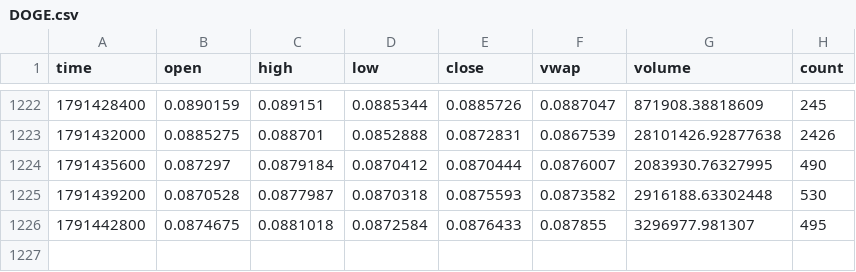
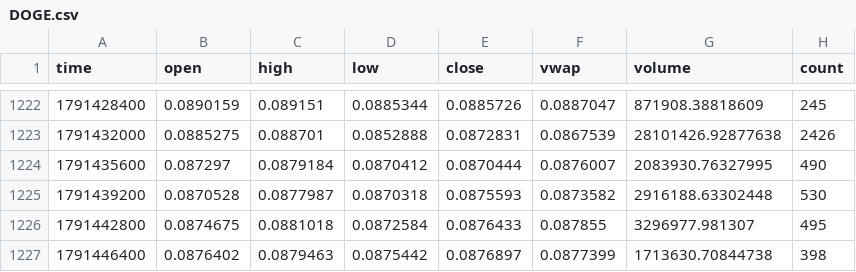
Before and after one commit to bookerfin-pixel/quantloop, a CSV file: state/candles/DOGE.csv, drawn as a sheet; only a part is shown, gaps mark what is left out.

```diff
--- a/state/candles/DOGE.csv
+++ b/state/candles/DOGE.csv
@@ -1226 +1226,2 @@ time,open,high,low,close,vwap,volume,count
 1791442800,0.0874675,0.0881018,0.0872584,0.0876433,0.087855,3296977.981307,495
+1791446400,0.0876402,0.0879463,0.0875442,0.0876897,0.0877399,1713630.70844738,398
```
Also changed, not shown: state/challenger1/decisions.csv, state/challenger2/decisions.csv, 23 other files.
